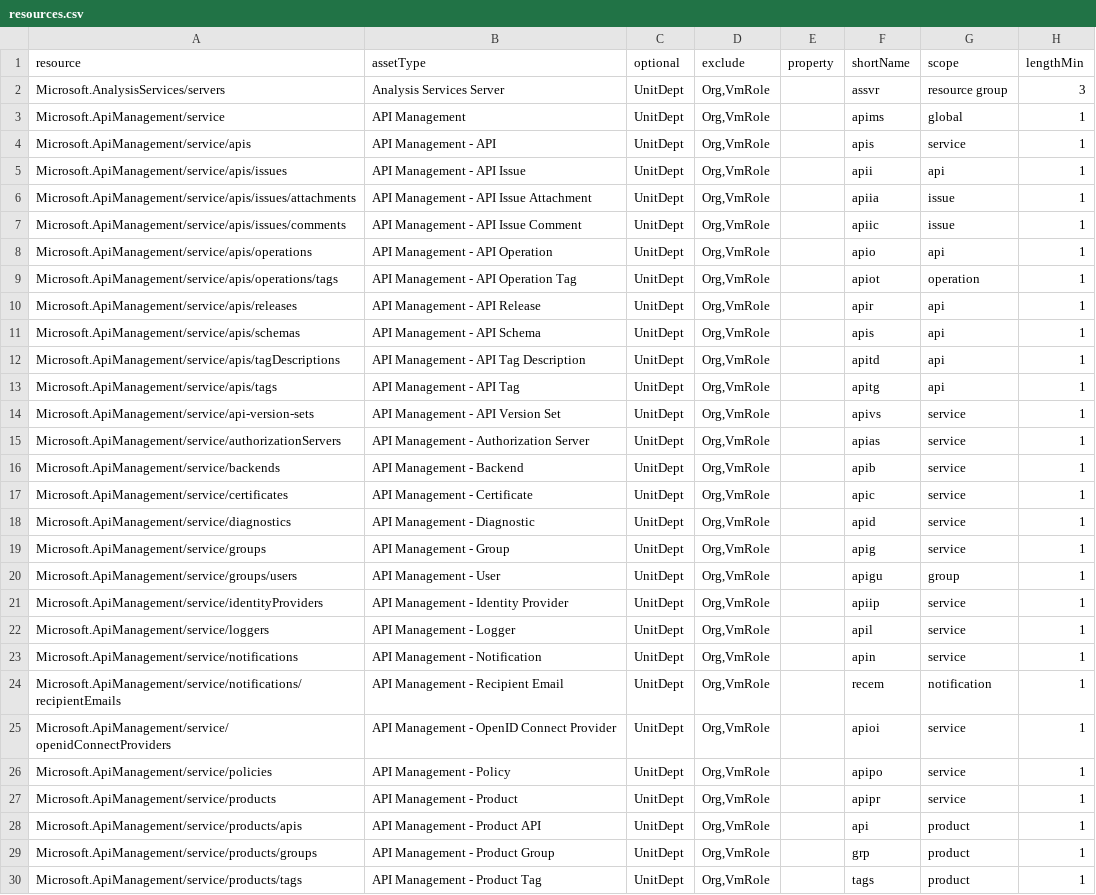
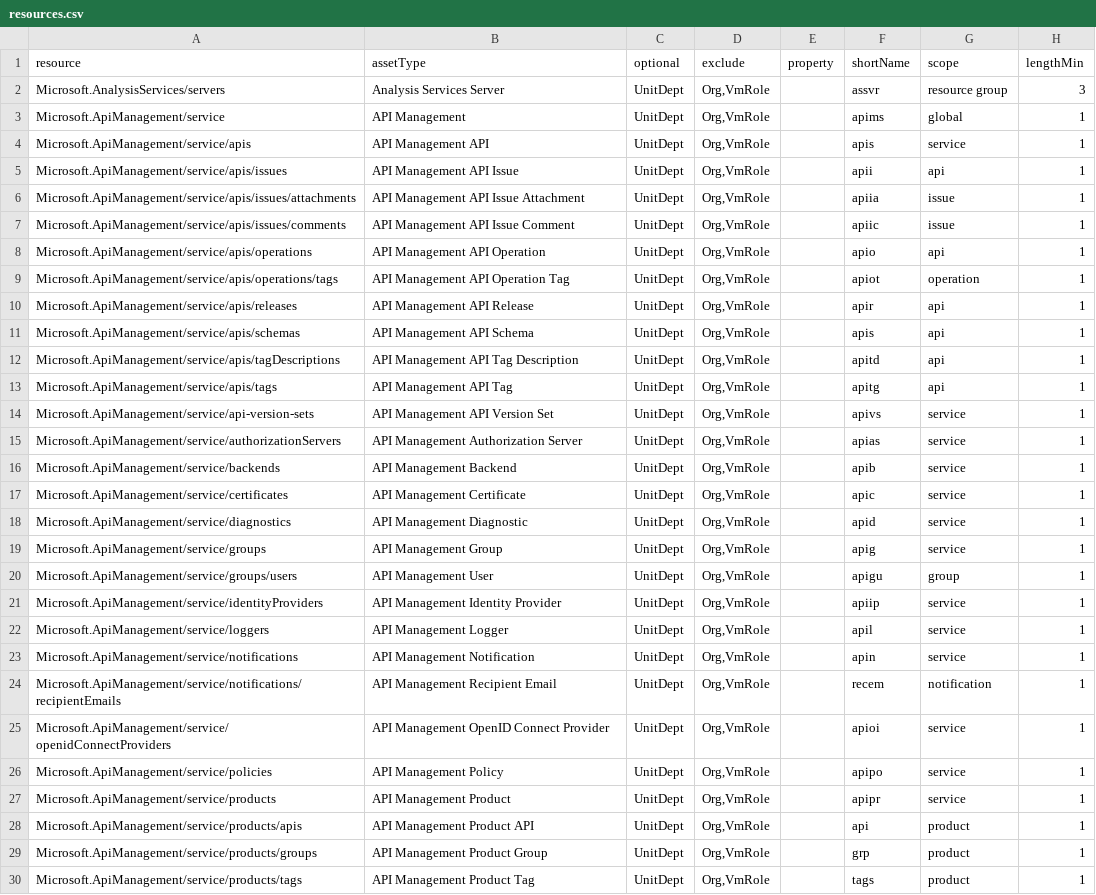
Before and after one commit to microsoft/CloudAdoptionFramework, a CSV file: ready/AzNamingTool/data/resources.csv, drawn as a sheet; only a part is shown; the diff covers the shown part only; the diff names each change by its address in the sheet, - before the commit and + after, or states it on an @@ line.

Commit message:
removed hyphens from Asset Type values

```diff
--- a/ready/AzNamingTool/data/resources.csv
+++ b/ready/AzNamingTool/data/resources.csv
-B4 (assetType): API Management - API
+B4 (assetType): API Management API
-B5 (assetType): API Management - API Issue
+B5 (assetType): API Management API Issue
-B6 (assetType): API Management - API Issue Attachment
+B6 (assetType): API Management API Issue Attachment
-B7 (assetType): API Management - API Issue Comment
+B7 (assetType): API Management API Issue Comment
-B8 (assetType): API Management - API Operation
+B8 (assetType): API Management API Operation
-B9 (assetType): API Management - API Operation Tag
+B9 (assetType): API Management API Operation Tag
-B10 (assetType): API Management - API Release
+B10 (assetType): API Management API Release
-B11 (assetType): API Management - API Schema
+B11 (assetType): API Management API Schema
-B12 (assetType): API Management - API Tag Description
+B12 (assetType): API Management API Tag Description
-B13 (assetType): API Management - API Tag
+B13 (assetType): API Management API Tag
-B14 (assetType): API Management - API Version Set
+B14 (assetType): API Management API Version Set
-B15 (assetType): API Management - Authorization Server
+B15 (assetType): API Management Authorization Server
-B16 (assetType): API Management - Backend
+B16 (assetType): API Management Backend
-B17 (assetType): API Management - Certificate
+B17 (assetType): API Management Certificate
-B18 (assetType): API Management - Diagnostic
+B18 (assetType): API Management Diagnostic
-B19 (assetType): API Management - Group
+B19 (assetType): API Management Group
-B20 (assetType): API Management - User
+B20 (assetType): API Management User
-B21 (assetType): API Management - Identity Provider
+B21 (assetType): API Management Identity Provider
-B22 (assetType): API Management - Logger
+B22 (assetType): API Management Logger
-B23 (assetType): API Management - Notification
+B23 (assetType): API Management Notification
-B24 (assetType): API Management - Recipient Email
+B24 (assetType): API Management Recipient Email
-B25 (assetType): API Management - OpenID Connect Provider
+B25 (assetType): API Management OpenID Connect Provider
-B26 (assetType): API Management - Policy
+B26 (assetType): API Management Policy
-B27 (assetType): API Management - Product
+B27 (assetType): API Management Product
-B28 (assetType): API Management - Product API
+B28 (assetType): API Management Product API
-B29 (assetType): API Management - Product Group
+B29 (assetType): API Management Product Group
-B30 (assetType): API Management - Product Tag
+B30 (assetType): API Management Product Tag
```
Also changed, not shown: 47 edited cells elsewhere in this file.
